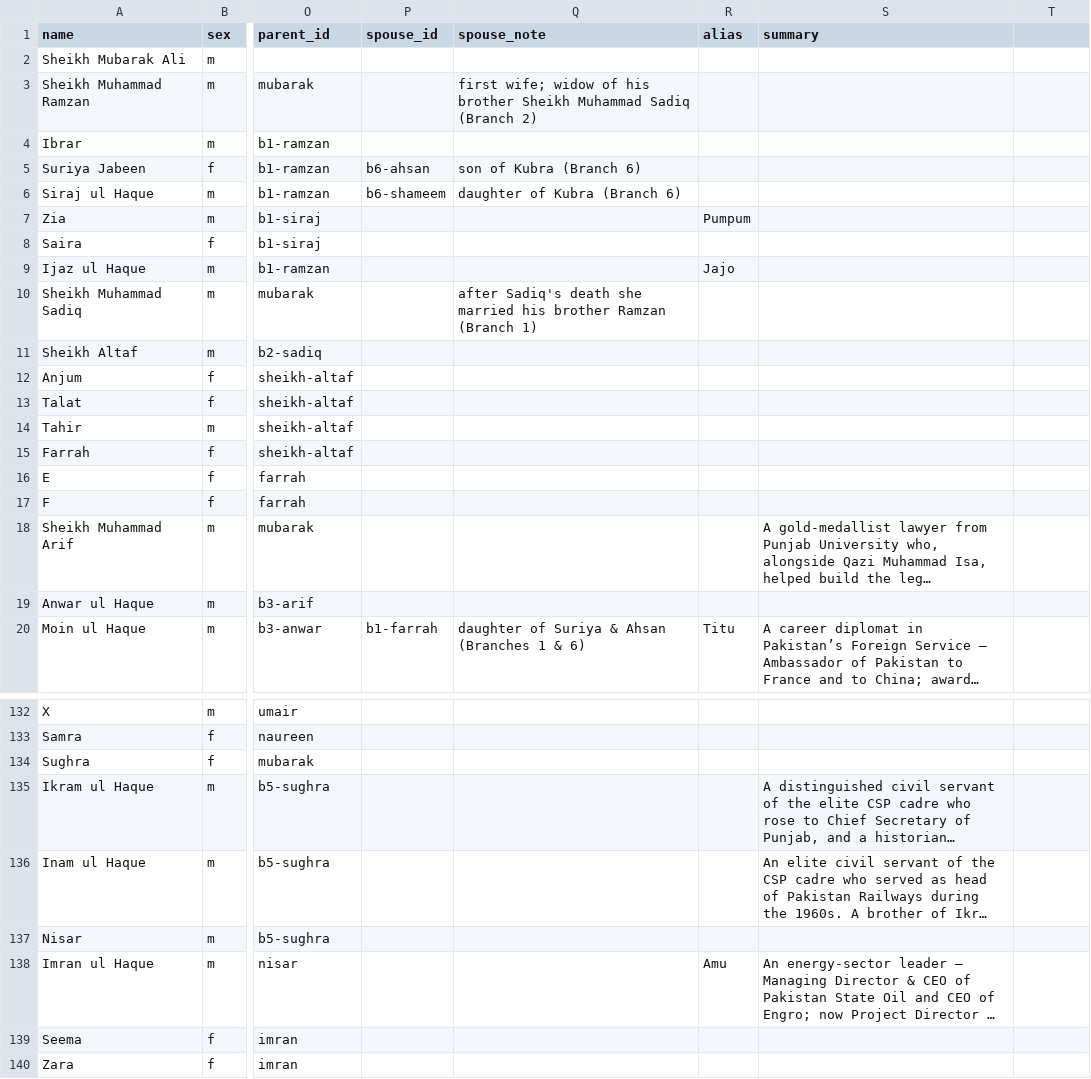
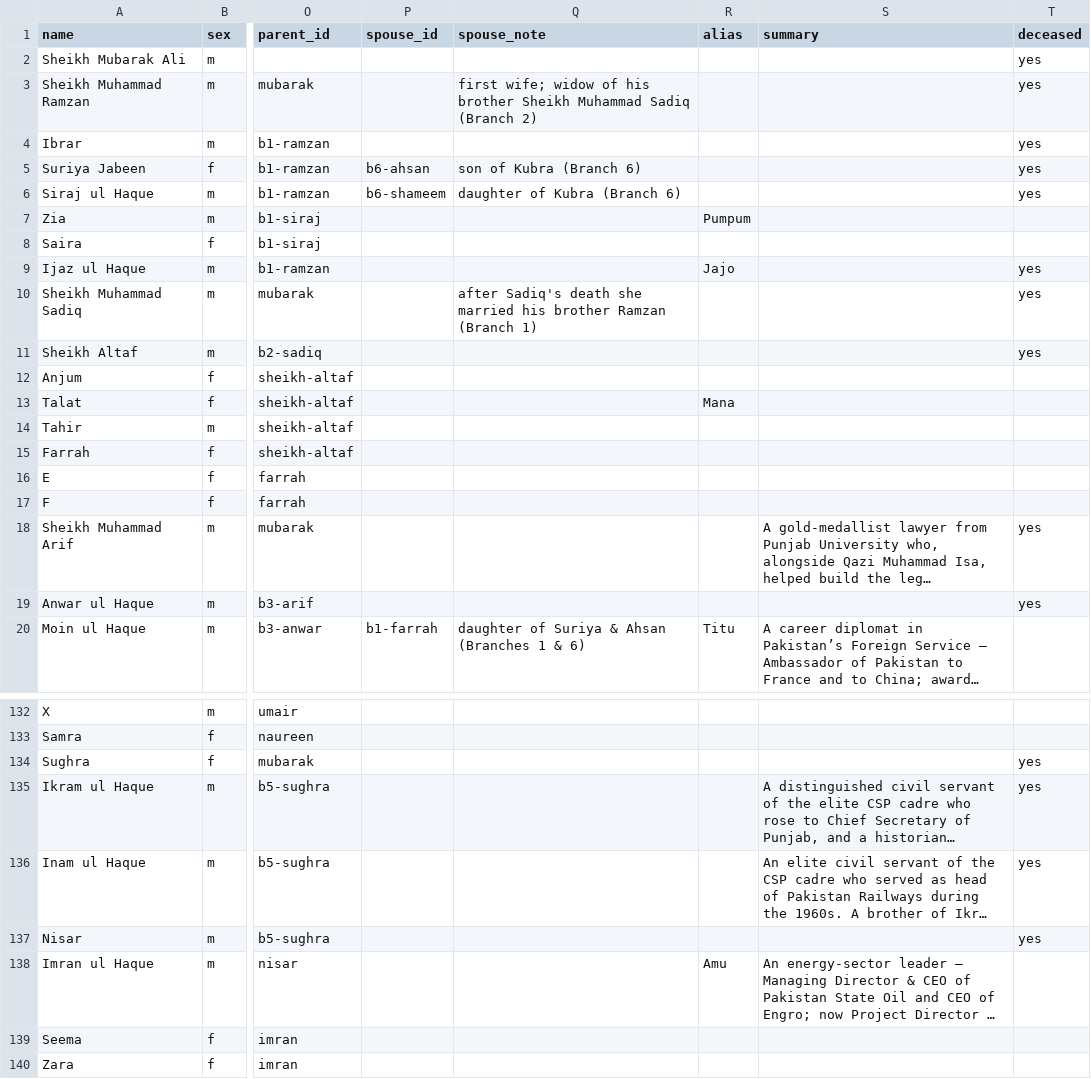
Before and after one commit to FaaizHaque/mubarak-ali-family-archive, a CSV file: people.csv, drawn as a sheet; only a part is shown, gaps mark what is left out; long unchanged cells end in …; the diff covers the shown part only; the diff names each change by its address in the sheet, - before the commit and + after, or states it on an @@ line.

Commit message:
Record who has passed away: add a deceased flag, mark the departed, and show living vs. remembered in Statistics
- New 'deceased' column (independent of exact dates, which are rarely known)
- Sheikh Mubarak Ali, his 7 children, and their generation all recorded as departed; the 9 living grandchildren and everyone below stay living
- Deceased married-in spouses given real profiles instead of runtime stubs
- Profiles show 'deceased' rather than '– present' once someone has passed
- Talat (daughter of Altaf): pet name 'Mana'

```diff
--- a/people.csv
+++ b/people.csv
-T1: (empty)
+T1: deceased
-T2:T6 (deceased): (empty)
+T2:T6 (deceased): yes
-T9:T11 (deceased): (empty)
+T9:T11 (deceased): yes
-R13 (alias): (empty)
+R13 (alias): Mana
-T18:T19 (deceased): (empty)
+T18:T19 (deceased): yes
-T134:T137 (deceased): (empty)
+T134:T137 (deceased): yes
```
Also changed, not shown: 20 added rows and 18 edited cells elsewhere in this file, 4 other files.
